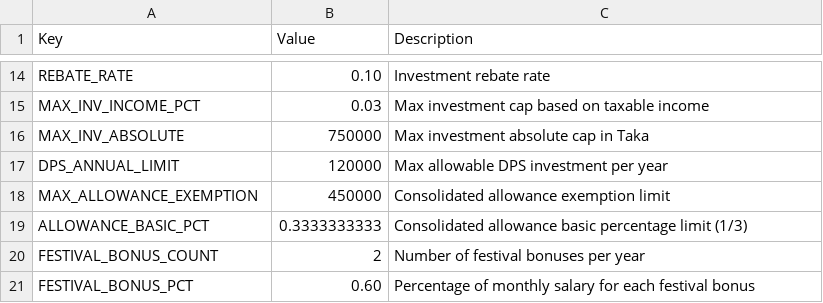
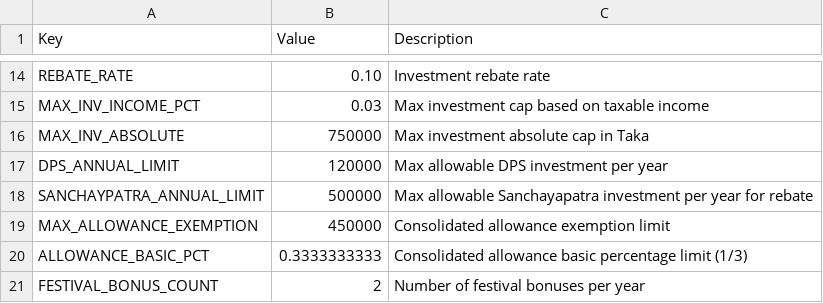
Before and after one commit to NIROB066/FinSource-Tax-Calculator, a CSV file: Tax Calculator/data.csv, drawn as a sheet; only a part is shown, gaps mark what is left out; the shorter side is filled out with more unchanged rows.

Commit message:
feat: Update tax calculator to include Sanchayapatra investment limits and enhance investment rebate calculations
- Added Sanchayapatra annual investment limit of 500,000 to the tax calculator.
- Updated input fields and labels in the GUI to reflect new investment limits.
- Modified calculation logic to cap Sanchayapatra and DPS investments according to the new limits.
- Enhanced investment rebate calculations to account for the new Sanchayapatra limit.
- Added regression tests to validate the new investment limits and rebate calculations.
- Updated documentation and comments to reflect changes in investment rules.

```diff
--- a/Tax Calculator/data.csv
+++ b/Tax Calculator/data.csv
@@ -17,2 +17,3 @@ MAX_INV_ABSOLUTE,750000,Max investment absolute cap in Taka
 DPS_ANNUAL_LIMIT,120000,Max allowable DPS investment per year
+SANCHAYPATRA_ANNUAL_LIMIT,500000,Max allowable Sanchayapatra investment per year for rebate
 MAX_ALLOWANCE_EXEMPTION,450000,Consolidated allowance exemption limit
```
Also changed, not shown: docs/data.csv, 10 other files.
